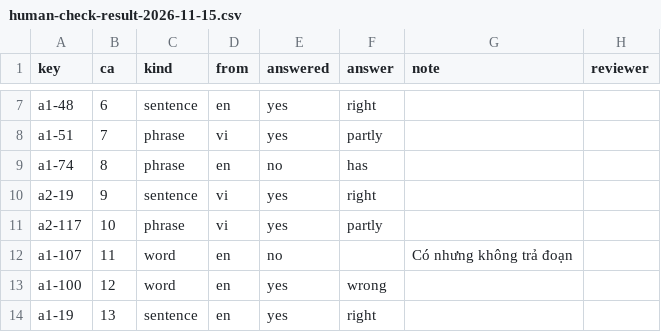
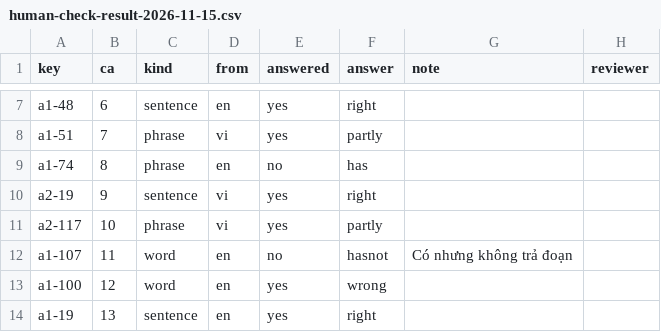
Before and after one commit to Menhera-Chan-cool/truyen-ky-man-luc, a CSV file: docs/verification/human-check-result-2026-11-15.csv, drawn as a sheet; only a part is shown, gaps mark what is left out.

```diff
--- a/docs/verification/human-check-result-2026-11-15.csv
+++ b/docs/verification/human-check-result-2026-11-15.csv
@@ -11,3 +11,3 @@
 "a2-117","10","phrase","vi","yes","partly","",""
-"a1-107","11","word","en","no","","Có nhưng không trả đoạn",""
+"a1-107","11","word","en","no","hasnot","Có nhưng không trả đoạn",""
 "a1-100","12","word","en","yes","wrong","",""
```
Also changed, not shown: 1 other file.
